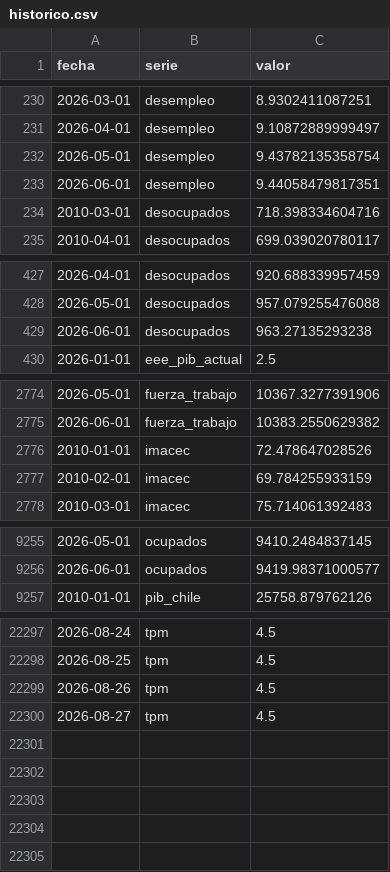
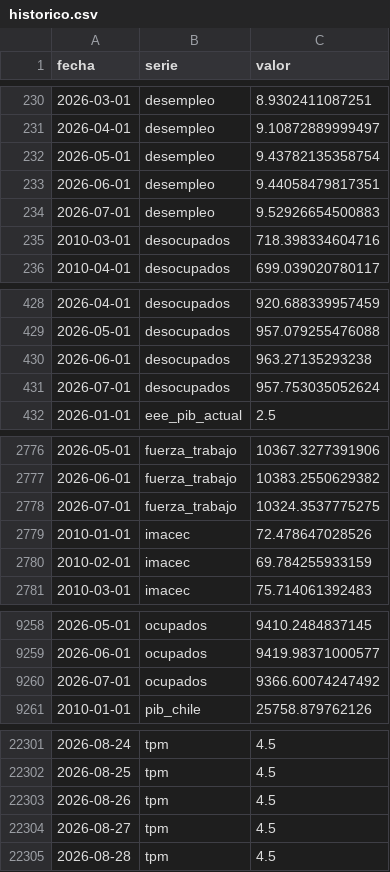
Before and after one commit to SebaM123/datos-economicos, a CSV file: data/historico.csv, drawn as a sheet; only a part is shown, gaps mark what is left out.

```diff
--- a/data/historico.csv
+++ b/data/historico.csv
@@ -233,2 +233,3 @@ fecha,serie,valor
 2026-06-01,desempleo,9.44058479817351
+2026-07-01,desempleo,9.52926654500883
 2010-03-01,desocupados,718.398334604716
@@ -429,2 +430,3 @@ fecha,serie,valor
 2026-06-01,desocupados,963.27135293238
+2026-07-01,desocupados,957.753035052624
 2026-01-01,eee_pib_actual,2.5
@@ -2775,2 +2777,3 @@ fecha,serie,valor
 2026-06-01,fuerza_trabajo,10383.2550629382
+2026-07-01,fuerza_trabajo,10324.3537775275
 2010-01-01,imacec,72.478647028526
@@ -9256,2 +9259,3 @@ fecha,serie,valor
 2026-06-01,ocupados,9419.98371000577
+2026-07-01,ocupados,9366.60074247492
 2010-01-01,pib_chile,25758.879762126
@@ -22300 +22304,2 @@ fecha,serie,valor
 2026-08-27,tpm,4.5
+2026-08-28,tpm,4.5
```
Also changed, not shown: 1 other file.
